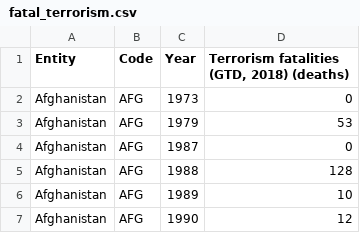
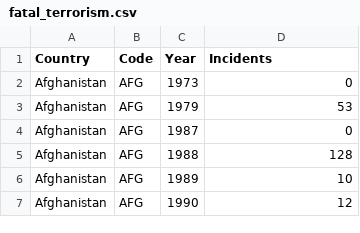
Before and after one commit to 12389285/Project, a CSV file: data/fatal_terrorism.csv, drawn as a sheet; only a part is shown.

```diff
--- a/data/fatal_terrorism.csv
+++ b/data/fatal_terrorism.csv
@@ -1,2 +1,2 @@
-Entity,Code,Year,"Terrorism fatalities (GTD, 2018) (deaths)"
+Country,Code,Year,Incidents
 Afghanistan,AFG,1973,0
```
Also changed, not shown: data/non_fatal_terrorism.csv, data/terrorist_incidents.csv, 10 other files.
